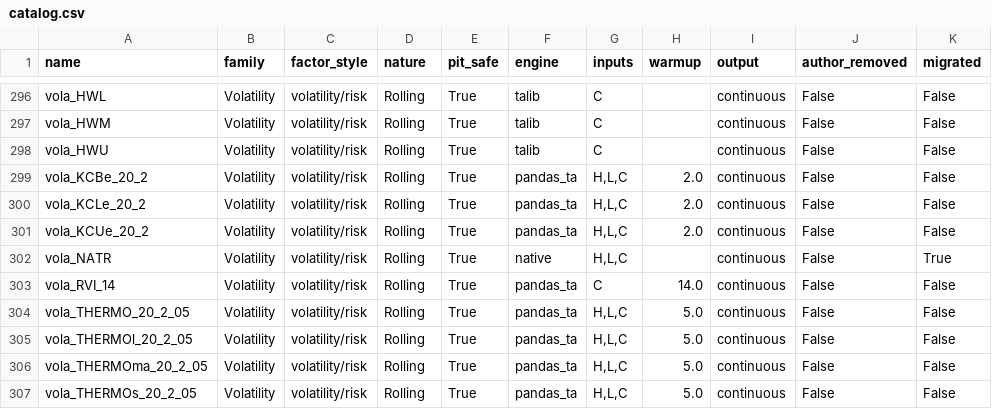
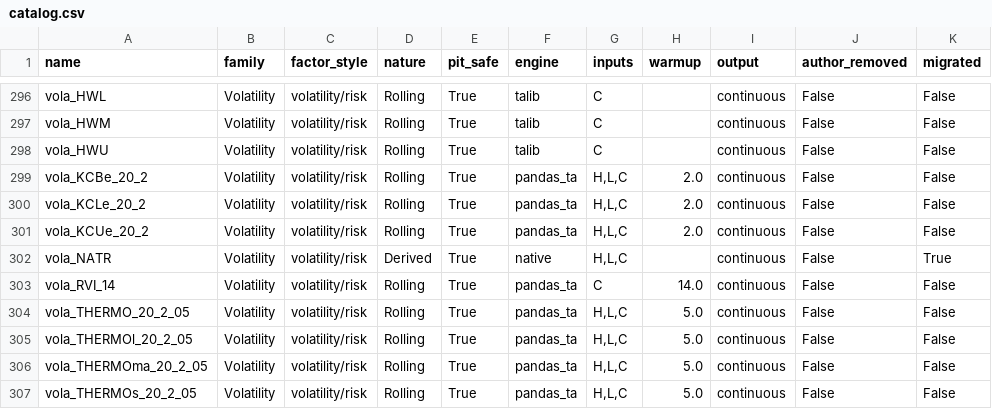
Before and after one commit to Leci37/TensorFlow-stocks-prediction-Machine-learning-RealTime, a CSV file: puretrade/src/puretrade/data/catalog.csv, drawn as a sheet; only a part is shown, gaps mark what is left out; the diff covers the shown part only.

```diff
--- a/puretrade/src/puretrade/data/catalog.csv
+++ b/puretrade/src/puretrade/data/catalog.csv
@@ -301,3 +301,3 @@ vola_KCLe_20_2,Volatility,volatility/risk,Rolling,True,pandas_ta,"H,L,C",2.0,con
 vola_KCUe_20_2,Volatility,volatility/risk,Rolling,True,pandas_ta,"H,L,C",2.0,continuous,False,False
-vola_NATR,Volatility,volatility/risk,Rolling,True,native,"H,L,C",,continuous,False,True
+vola_NATR,Volatility,volatility/risk,Derived,True,native,"H,L,C",,continuous,False,True
 vola_RVI_14,Volatility,volatility/risk,Rolling,True,pandas_ta,C,14.0,continuous,False,False
```
Also changed, not shown: 38 edited cells elsewhere in this file, 5 other files.
